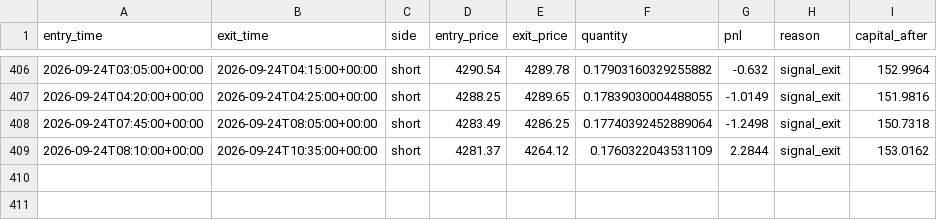
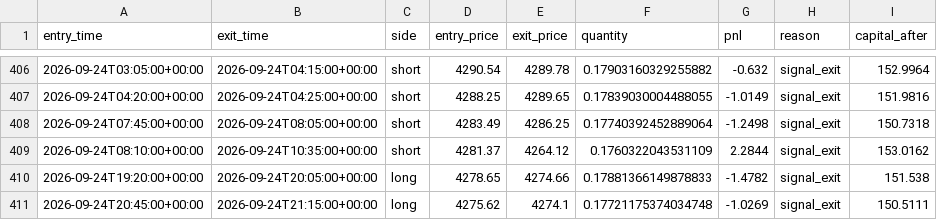
Before and after one commit to laluyadavreturn-dotcom/XAUUSDT-paper-bot, a CSV file: xauusdt_paper_trades.csv, drawn as a sheet; only a part is shown, gaps mark what is left out.

```diff
--- a/xauusdt_paper_trades.csv
+++ b/xauusdt_paper_trades.csv
@@ -409 +409,3 @@ entry_time,exit_time,side,entry_price,exit_price,quantity,pnl,reason,capital_aft
 2026-09-24T08:10:00+00:00,2026-09-24T10:35:00+00:00,short,4281.37,4264.12,0.1760322043531109,2.2844,signal_exit,153.0162
+2026-09-24T19:20:00+00:00,2026-09-24T20:05:00+00:00,long,4278.65,4274.66,0.17881366149878833,-1.4782,signal_exit,151.538
+2026-09-24T20:45:00+00:00,2026-09-24T21:15:00+00:00,long,4275.62,4274.1,0.17721175374034748,-1.0269,signal_exit,150.5111
```
Also changed, not shown: 1 other file.
